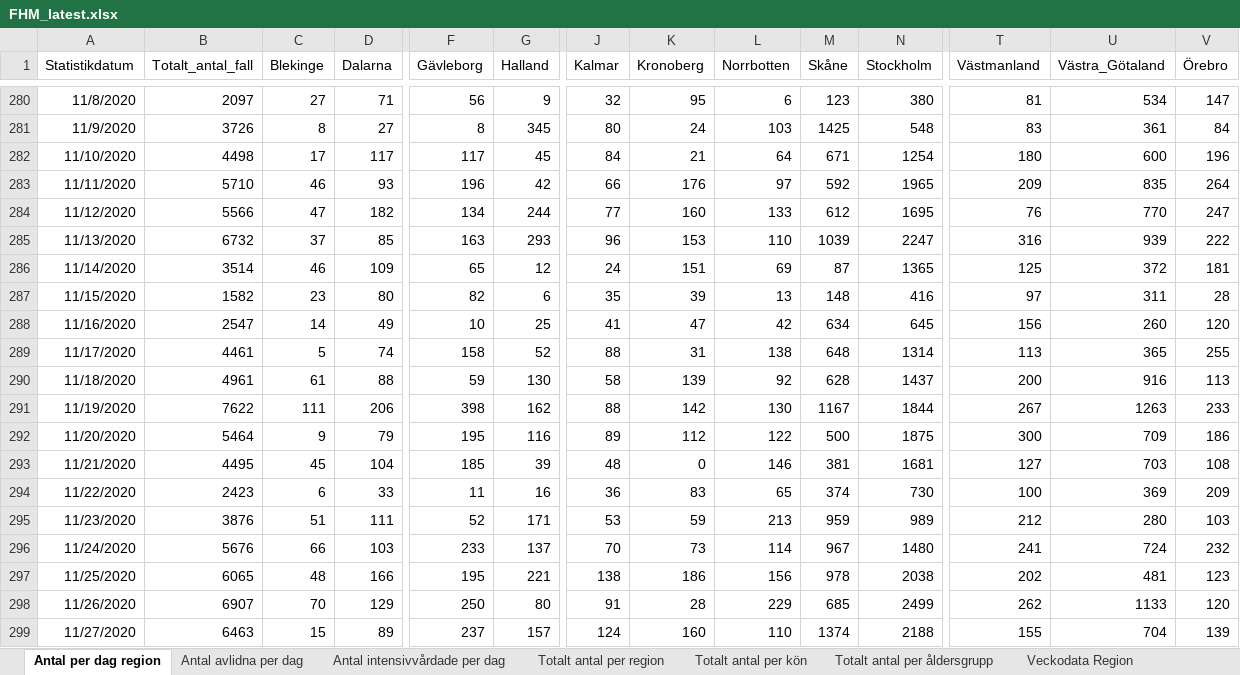
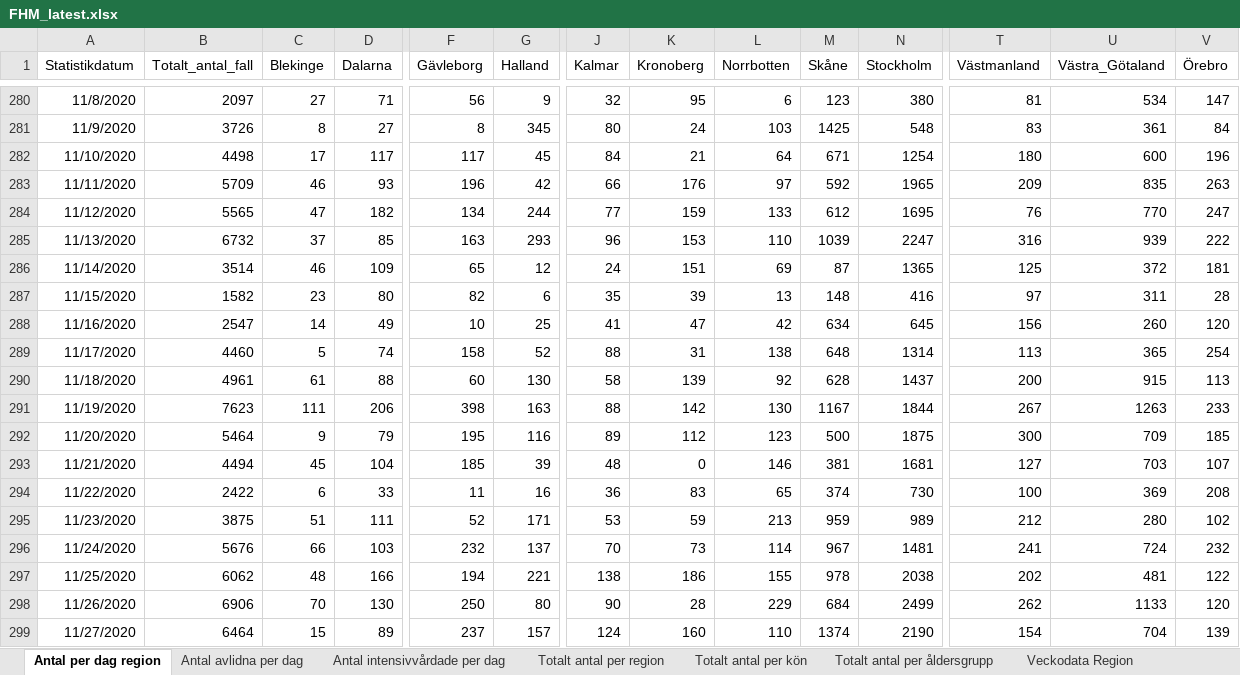
Before and after one commit to adamaltmejd/sse_cern, an Excel workbook: data/FHM/FHM_latest.xlsx, sheet Antal per dag region, drawn as a sheet; only a part is shown, gaps mark what is left out; values as stored, in another font and other column widths than the file's, no borders; the diff covers the shown part only; the diff names each change by its address in the sheet, - before the commit and + after, or states it on an @@ line.

```diff
--- a/data/FHM/FHM_latest.xlsx (sheet Antal per dag region)
+++ b/data/FHM/FHM_latest.xlsx (sheet Antal per dag region)
-B283 (Totalt_antal_fall): 5710
+B283 (Totalt_antal_fall): 5709
-V283 (Örebro): 264
+V283 (Örebro): 263
-B284 (Totalt_antal_fall): 5566
+B284 (Totalt_antal_fall): 5565
-K284 (Kronoberg): 160
+K284 (Kronoberg): 159
-B289 (Totalt_antal_fall): 4461
+B289 (Totalt_antal_fall): 4460
-V289 (Örebro): 255
+V289 (Örebro): 254
-F290 (Gävleborg): 59
+F290 (Gävleborg): 60
-U290 (Västra_Götaland): 916
+U290 (Västra_Götaland): 915
-B291 (Totalt_antal_fall): 7622
+B291 (Totalt_antal_fall): 7623
-G291 (Halland): 162
+G291 (Halland): 163
-L292 (Norrbotten): 122
+L292 (Norrbotten): 123
-V292 (Örebro): 186
+V292 (Örebro): 185
-B293 (Totalt_antal_fall): 4495
+B293 (Totalt_antal_fall): 4494
-V293 (Örebro): 108
+V293 (Örebro): 107
-B294 (Totalt_antal_fall): 2423
+B294 (Totalt_antal_fall): 2422
-V294 (Örebro): 209
+V294 (Örebro): 208
-B295 (Totalt_antal_fall): 3876
+B295 (Totalt_antal_fall): 3875
-V295 (Örebro): 103
+V295 (Örebro): 102
-F296 (Gävleborg): 233
+F296 (Gävleborg): 232
-N296 (Stockholm): 1480
+N296 (Stockholm): 1481
-B297 (Totalt_antal_fall): 6065
+B297 (Totalt_antal_fall): 6062
-F297 (Gävleborg): 195
+F297 (Gävleborg): 194
-L297 (Norrbotten): 156
+L297 (Norrbotten): 155
-V297 (Örebro): 123
+V297 (Örebro): 122
-B298 (Totalt_antal_fall): 6907
+B298 (Totalt_antal_fall): 6906
-D298 (Dalarna): 129
+D298 (Dalarna): 130
-J298 (Kalmar): 91
+J298 (Kalmar): 90
-M298 (Skåne): 685
+M298 (Skåne): 684
-B299 (Totalt_antal_fall): 6463
+B299 (Totalt_antal_fall): 6464
-N299 (Stockholm): 2188
+N299 (Stockholm): 2190
-T299 (Västmanland): 155
+T299 (Västmanland): 154
```
Also changed, not shown: 1 added row and 23 edited cells elsewhere in this sheet, sheet Totalt antal per region, sheet Totalt antal per åldersgrupp, sheet Antal avlidna per dag, sheet Antal intensivvårdade per dag, sheet Totalt antal per kön, other sheet tabs, 1 other file.
